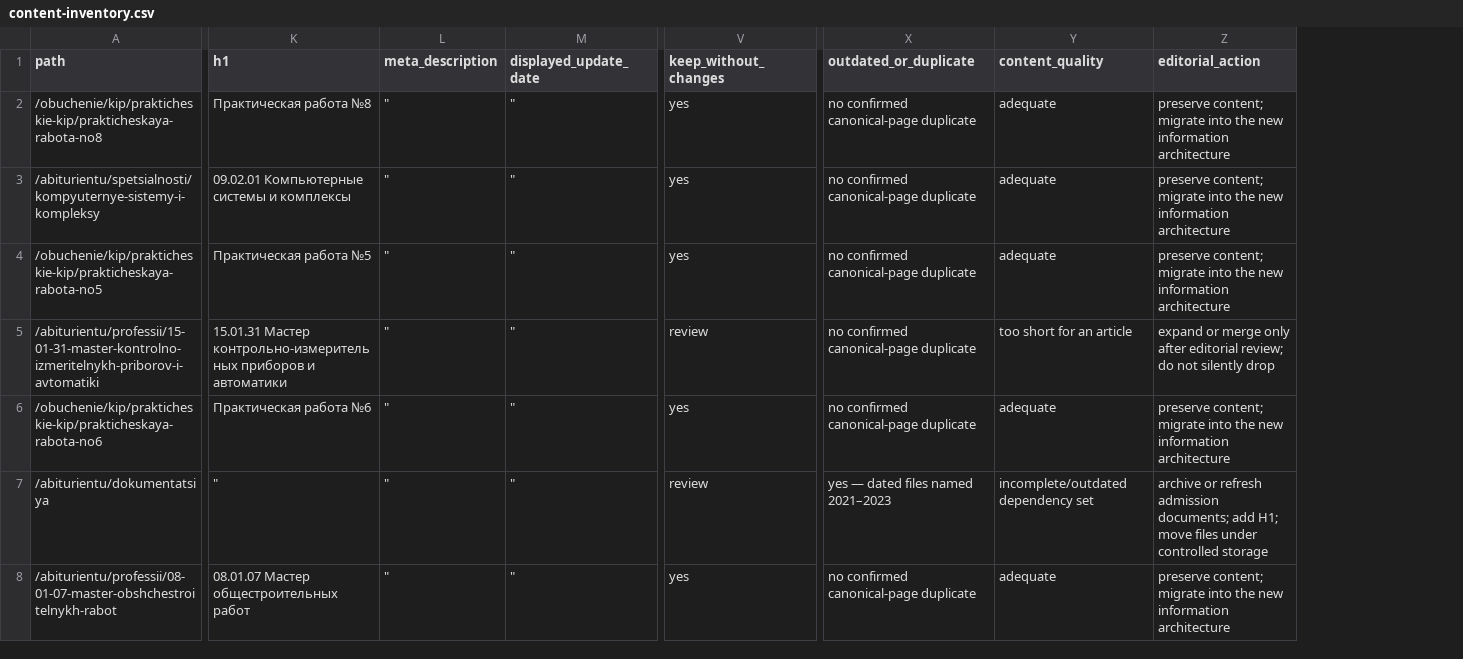
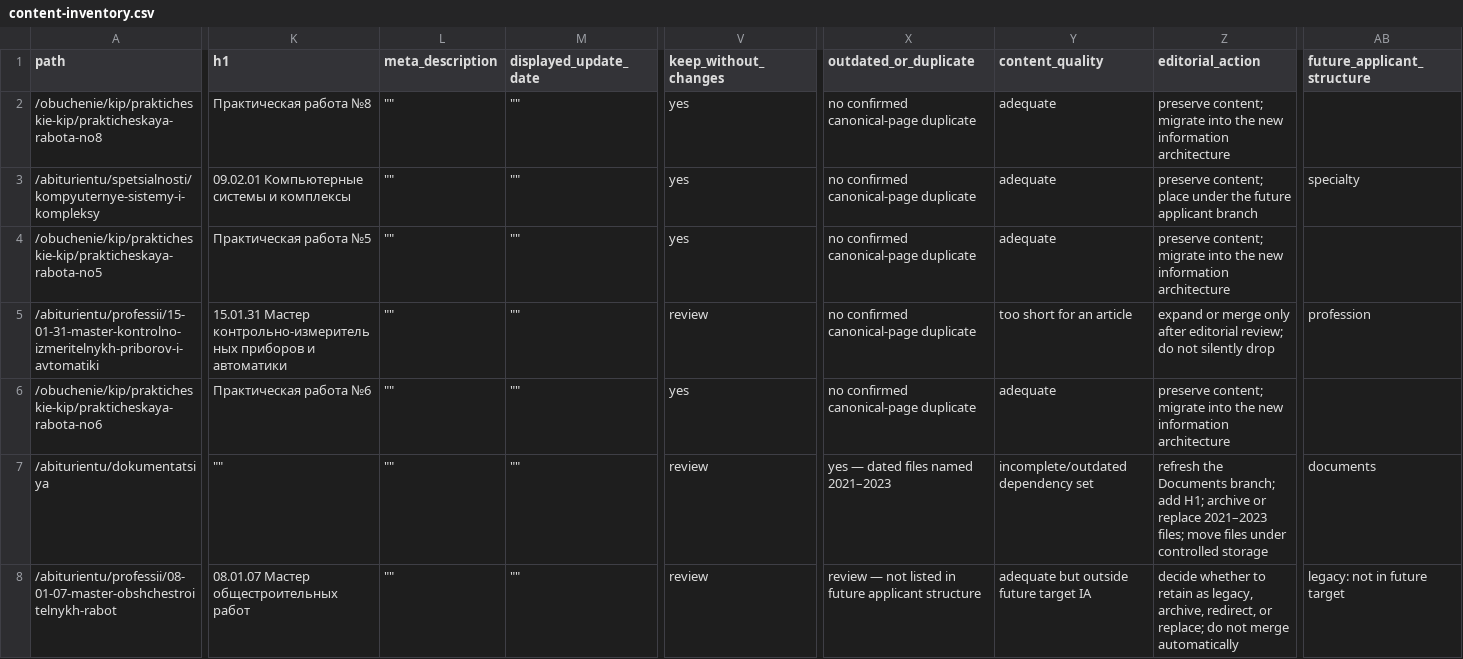
Before and after one commit to DimaNikolaevi4/bardakov.rf, a CSV file: audit/current-site/content-inventory.csv, drawn as a sheet; only a part is shown, gaps mark what is left out; the diff covers the shown part only; the diff names each change by its address in the sheet, - before the commit and + after, or states it on an @@ line.

Commit message:
audit: align inventory with future applicant structure

```diff
--- a/audit/current-site/content-inventory.csv
+++ b/audit/current-site/content-inventory.csv
+column AB (future_applicant_structure), rows 3-8: specialty |  | profession |  | documents | legacy: not in future target
-L2:L8 (meta_description): "
+L2:L8 (meta_description): ""
-M2:M8 (displayed_update_date): "
+M2:M8 (displayed_update_date): ""
-Z3 (editorial_action): preserve content; migrate into the new information architecture
+Z3 (editorial_action): preserve content; place under the future applicant branch
-K7 (h1): "
+K7 (h1): ""
-Z7 (editorial_action): archive or refresh admission documents; add H1; move files…
+Z7 (editorial_action): refresh the Documents branch; add H1; archive or replace 2021–2023 files; move files…
-V8 (keep_without_changes): yes
+V8 (keep_without_changes): review
-X8 (outdated_or_duplicate): no confirmed canonical-page duplicate
+X8 (outdated_or_duplicate): review — not listed in future applicant structure
-Y8 (content_quality): adequate
+Y8 (content_quality): adequate but outside future target IA
-Z8 (editorial_action): preserve content; migrate into the new information architecture
+Z8 (editorial_action): decide whether to retain as legacy, archive, redirect, or replace; do not merge automatically
```
Also changed, not shown: 91 edited cells elsewhere in this file.
